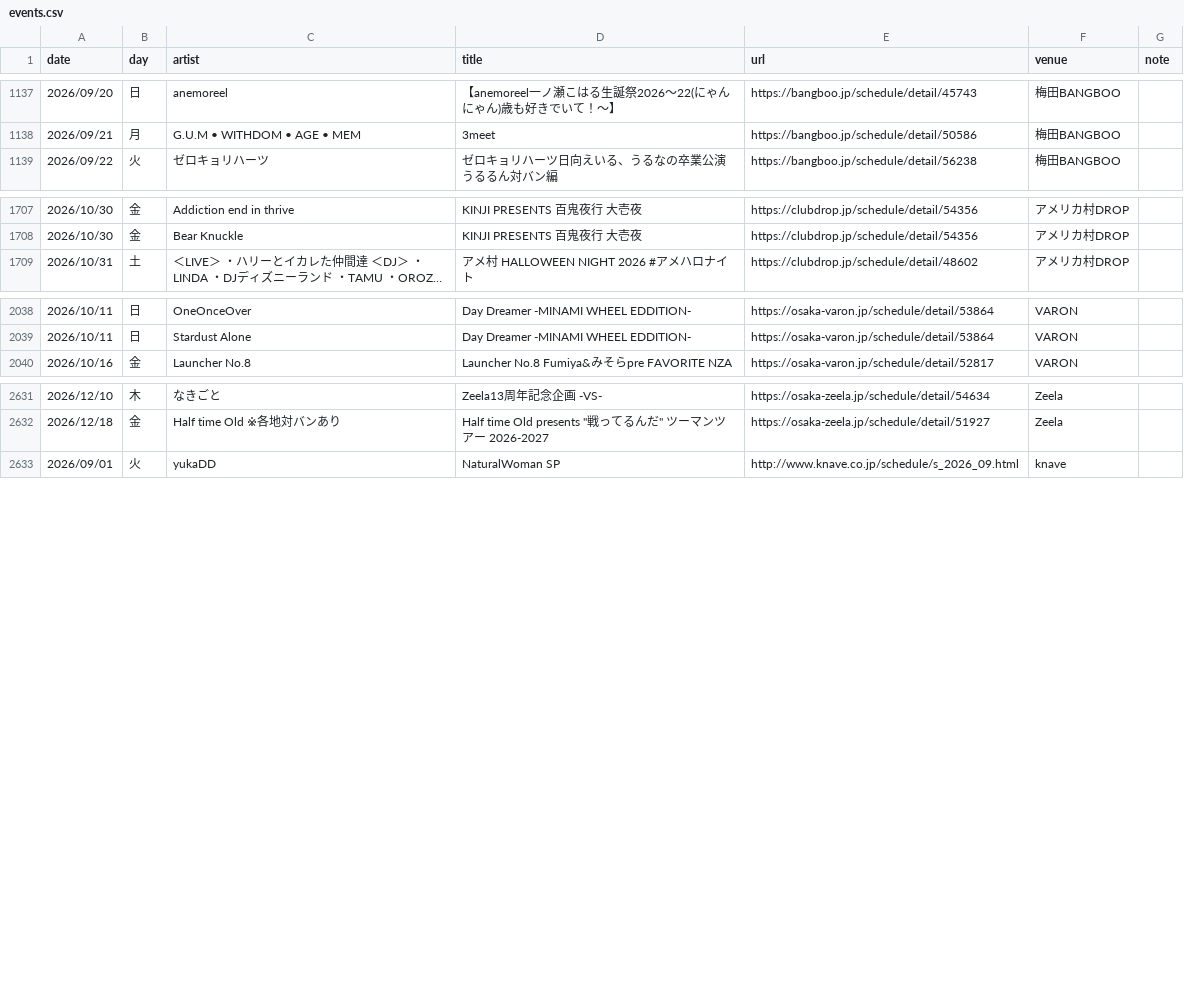
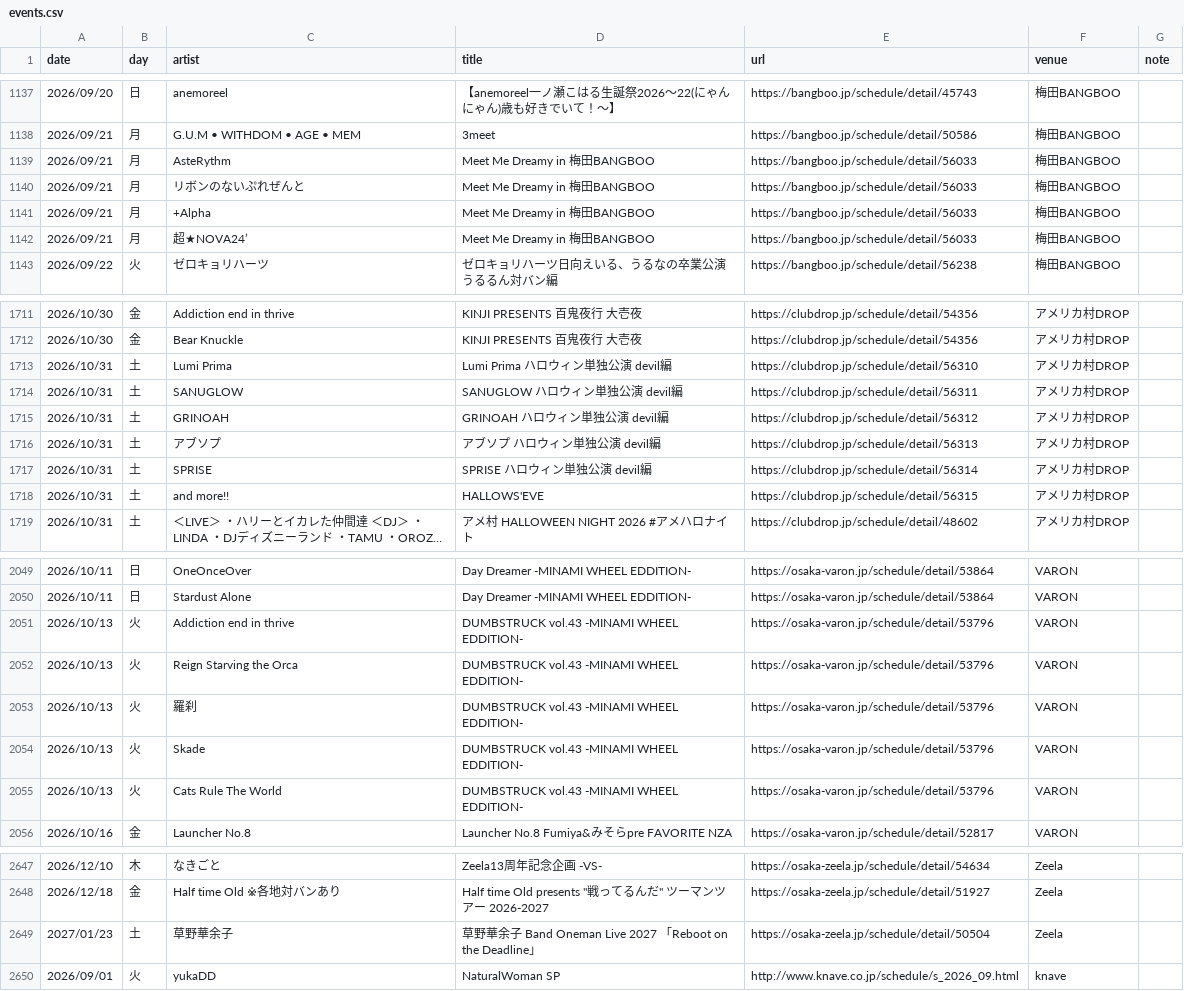
Before and after one commit to yoshitaka-ishizu/livesearch, a CSV file: backend/data/events.csv, drawn as a sheet; only a part is shown, gaps mark what is left out; long unchanged cells end in …; the diff covers the shown part only; the diff names each change by its address in the sheet, - before the commit and + after, or states it on an @@ line.

```diff
--- a/backend/data/events.csv
+++ b/backend/data/events.csv
+row 1139: 2026/09/21 | 月 | AsteRythm | Meet Me Dreamy in 梅田BANGBOO | https://bangboo.jp/schedule/detail/56033 | 梅田BANGBOO
+row 1140: 2026/09/21 | 月 | リボンのないぷれぜんと | Meet Me Dreamy in 梅田BANGBOO | https://bangboo.jp/schedule/detail/56033 | 梅田BANGBOO
+row 1141: 2026/09/21 | 月 | +Alpha | Meet Me Dreamy in 梅田BANGBOO | https://bangboo.jp/schedule/detail/56033 | 梅田BANGBOO
+row 1142: 2026/09/21 | 月 | 超★NOVA24’ | Meet Me Dreamy in 梅田BANGBOO | https://bangboo.jp/schedule/detail/56033 | 梅田BANGBOO
+row 1713: 2026/10/31 | 土 | Lumi Prima | Lumi Prima ハロウィン単独公演 devil編 | https://clubdrop.jp/schedule/detail/56310 | アメリカ村DROP
+row 1714: 2026/10/31 | 土 | SANUGLOW | SANUGLOW ハロウィン単独公演 devil編 | https://clubdrop.jp/schedule/detail/56311 | アメリカ村DROP
+row 1715: 2026/10/31 | 土 | GRINOAH | GRINOAH ハロウィン単独公演 devil編 | https://clubdrop.jp/schedule/detail/56312 | アメリカ村DROP
+row 1716: 2026/10/31 | 土 | アブソプ | アブソプ ハロウィン単独公演 devil編 | https://clubdrop.jp/schedule/detail/56313 | アメリカ村DROP
+row 1717: 2026/10/31 | 土 | SPRISE | SPRISE ハロウィン単独公演 devil編 | https://clubdrop.jp/schedule/detail/56314 | アメリカ村DROP
+row 1718: 2026/10/31 | 土 | and more!! | HALLOWS'EVE | https://clubdrop.jp/schedule/detail/56315 | アメリカ村DROP
+row 2051: 2026/10/13 | 火 | Addiction end in thrive | DUMBSTRUCK vol.43 -MINAMI WHEEL EDDITION- | https://osaka-varon.jp/schedule/detail/53796 | VARON
+row 2052: 2026/10/13 | 火 | Reign Starving the Orca | DUMBSTRUCK vol.43 -MINAMI WHEEL EDDITION- | https://osaka-varon.jp/schedule/detail/53796 | VARON
+row 2053: 2026/10/13 | 火 | 羅刹 | DUMBSTRUCK vol.43 -MINAMI WHEEL EDDITION- | https://osaka-varon.jp/schedule/detail/53796 | VARON
+row 2054: 2026/10/13 | 火 | Skade | DUMBSTRUCK vol.43 -MINAMI WHEEL EDDITION- | https://osaka-varon.jp/schedule/detail/53796 | VARON
+row 2055: 2026/10/13 | 火 | Cats Rule The World | DUMBSTRUCK vol.43 -MINAMI WHEEL EDDITION- | https://osaka-varon.jp/schedule/detail/53796 | VARON
+row 2649: 2027/01/23 | 土 | 草野華余子 | 草野華余子 Band Oneman Live 2027 「Reboot on the Deadline」 | https://osaka-zeela.jp/schedule/detail/50504 | Zeela
```
Also changed, not shown: 1 added row, 1 moved row and 4 edited cells elsewhere in this file, 1 other file.
